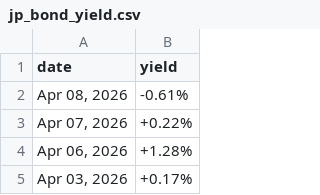
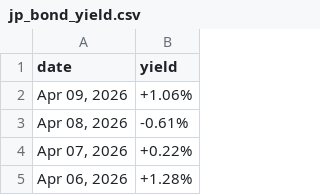
Before and after one commit to mvansan/VN-JP-MacroIndicators-Crawler, a CSV file: data/raw/jp_bond_yield.csv, drawn as a sheet; only a part is shown; the shorter side is filled out with more unchanged rows.

```diff
--- a/data/raw/jp_bond_yield.csv
+++ b/data/raw/jp_bond_yield.csv
@@ -1,2 +1,3 @@
 date,yield
+"Apr 09, 2026",+1.06%
 "Apr 08, 2026",-0.61%
```
Also changed, not shown: data/cleaned/jp_bond_yield_cleaned.csv, data/cleaned/vn_bond_yield_cleaned.csv, 1 other file.
